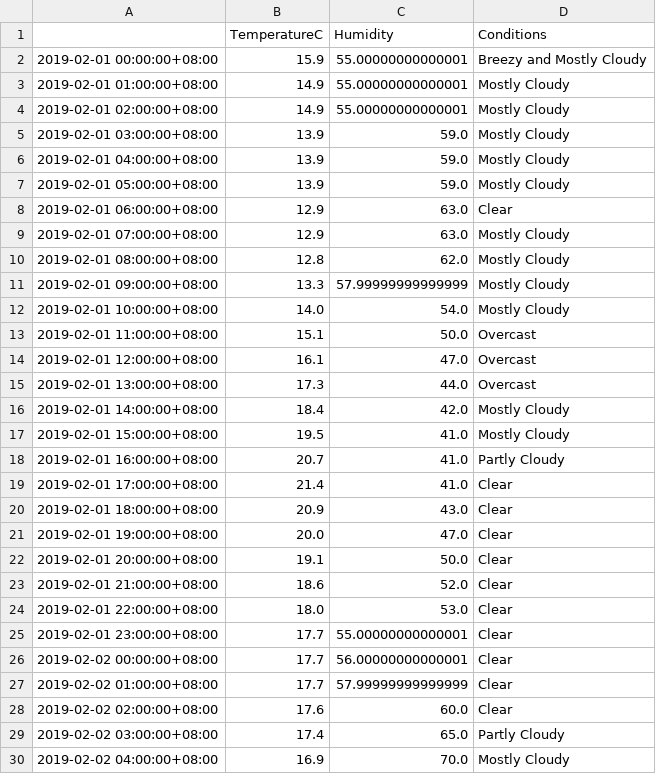
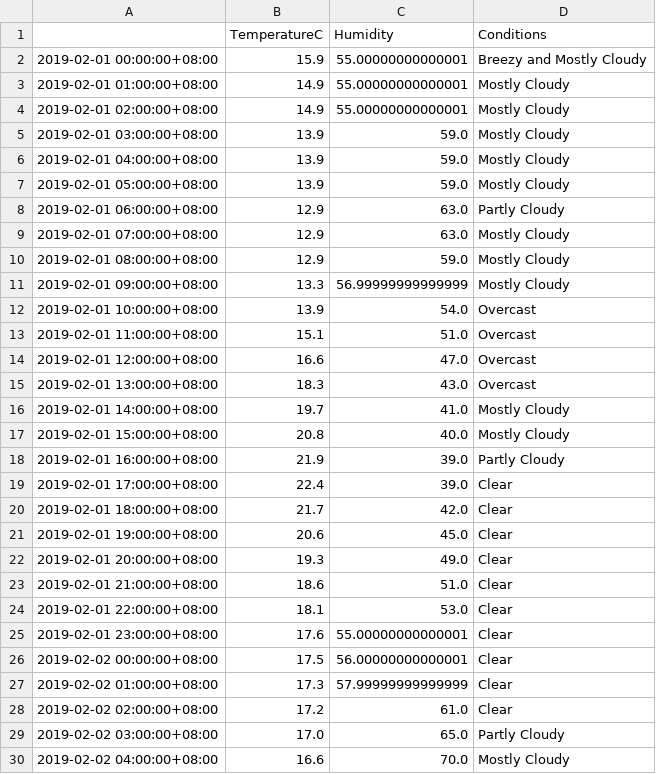
Before and after one commit to leonardmac0614/update_realtime, a CSV file: predict_files/GZ_pred_dark_2019-02-01.csv, drawn as a sheet; only a part is shown; the diff covers the shown part only.

```diff
--- a/predict_files/GZ_pred_dark_2019-02-01.csv
+++ b/predict_files/GZ_pred_dark_2019-02-01.csv
@@ -7,24 +7,24 @@
 2019-02-01 05:00:00+08:00,13.9,59.0,Mostly Cloudy
-2019-02-01 06:00:00+08:00,12.9,63.0,Clear
+2019-02-01 06:00:00+08:00,12.9,63.0,Partly Cloudy
 2019-02-01 07:00:00+08:00,12.9,63.0,Mostly Cloudy
-2019-02-01 08:00:00+08:00,12.8,62.0,Mostly Cloudy
-2019-02-01 09:00:00+08:00,13.3,57.99999999999999,Mostly Cloudy
-2019-02-01 10:00:00+08:00,14.0,54.0,Mostly Cloudy
-2019-02-01 11:00:00+08:00,15.1,50.0,Overcast
-2019-02-01 12:00:00+08:00,16.1,47.0,Overcast
-2019-02-01 13:00:00+08:00,17.3,44.0,Overcast
-2019-02-01 14:00:00+08:00,18.4,42.0,Mostly Cloudy
-2019-02-01 15:00:00+08:00,19.5,41.0,Mostly Cloudy
-2019-02-01 16:00:00+08:00,20.7,41.0,Partly Cloudy
-2019-02-01 17:00:00+08:00,21.4,41.0,Clear
-2019-02-01 18:00:00+08:00,20.9,43.0,Clear
-2019-02-01 19:00:00+08:00,20.0,47.0,Clear
-2019-02-01 20:00:00+08:00,19.1,50.0,Clear
-2019-02-01 21:00:00+08:00,18.6,52.0,Clear
-2019-02-01 22:00:00+08:00,18.0,53.0,Clear
-2019-02-01 23:00:00+08:00,17.7,55.00000000000001,Clear
-2019-02-02 00:00:00+08:00,17.7,56.00000000000001,Clear
-2019-02-02 01:00:00+08:00,17.7,57.99999999999999,Clear
-2019-02-02 02:00:00+08:00,17.6,60.0,Clear
-2019-02-02 03:00:00+08:00,17.4,65.0,Partly Cloudy
-2019-02-02 04:00:00+08:00,16.9,70.0,Mostly Cloudy
+2019-02-01 08:00:00+08:00,12.9,59.0,Mostly Cloudy
+2019-02-01 09:00:00+08:00,13.3,56.99999999999999,Mostly Cloudy
+2019-02-01 10:00:00+08:00,13.9,54.0,Overcast
+2019-02-01 11:00:00+08:00,15.1,51.0,Overcast
+2019-02-01 12:00:00+08:00,16.6,47.0,Overcast
+2019-02-01 13:00:00+08:00,18.3,43.0,Overcast
+2019-02-01 14:00:00+08:00,19.7,41.0,Mostly Cloudy
+2019-02-01 15:00:00+08:00,20.8,40.0,Mostly Cloudy
+2019-02-01 16:00:00+08:00,21.9,39.0,Partly Cloudy
+2019-02-01 17:00:00+08:00,22.4,39.0,Clear
+2019-02-01 18:00:00+08:00,21.7,42.0,Clear
+2019-02-01 19:00:00+08:00,20.6,45.0,Clear
+2019-02-01 20:00:00+08:00,19.3,49.0,Clear
+2019-02-01 21:00:00+08:00,18.6,51.0,Clear
+2019-02-01 22:00:00+08:00,18.1,53.0,Clear
+2019-02-01 23:00:00+08:00,17.6,55.00000000000001,Clear
+2019-02-02 00:00:00+08:00,17.5,56.00000000000001,Clear
+2019-02-02 01:00:00+08:00,17.3,57.99999999999999,Clear
+2019-02-02 02:00:00+08:00,17.2,61.0,Clear
+2019-02-02 03:00:00+08:00,17.0,65.0,Partly Cloudy
+2019-02-02 04:00:00+08:00,16.6,70.0,Mostly Cloudy
```
Also changed, not shown: 42 edited cells elsewhere in this file, GZ_his_dark.csv.
